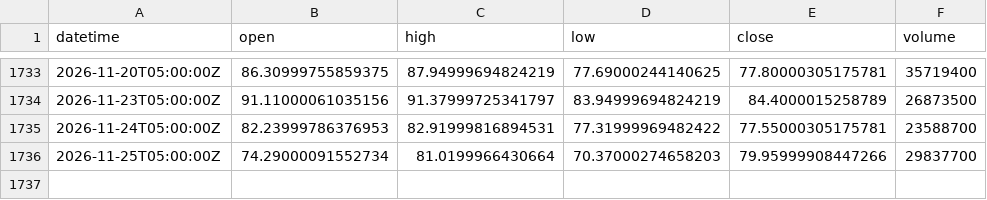
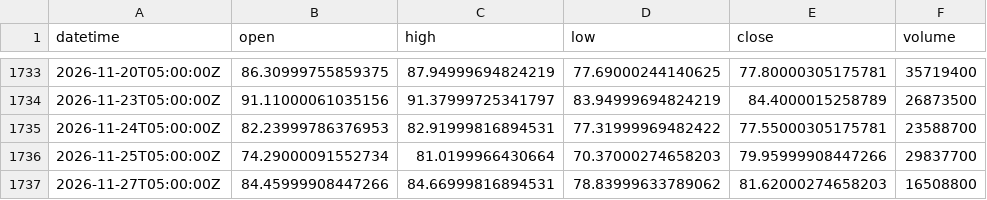
Before and after one commit to xu75/quant-strategy, a CSV file: data/market/MSTR_1d.csv, drawn as a sheet; only a part is shown, gaps mark what is left out; the diff names each change by its address in the sheet, - before the commit and + after, or states it on an @@ line.

Commit message:
chore(data): update market data 2026-11-28 17:10 UTC

```diff
--- a/data/market/MSTR_1d.csv
+++ b/data/market/MSTR_1d.csv
+row 1737: 2026-11-27T05:00:00Z | 84.45999908447266 | 84.66999816894531 | 78.83999633789062 | 81.62000274658203 | 16508800
```
Also changed, not shown: data/market/BTC-USD_1d.csv, data/market/QQQ_1d.csv, 2 other files.
